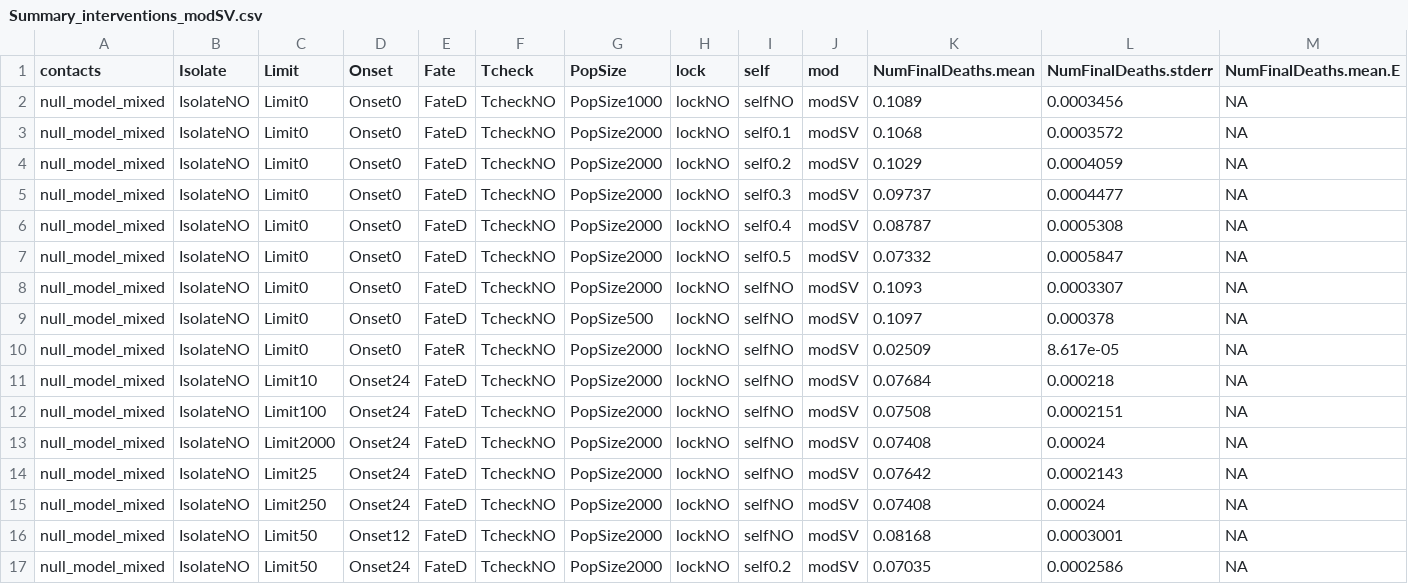
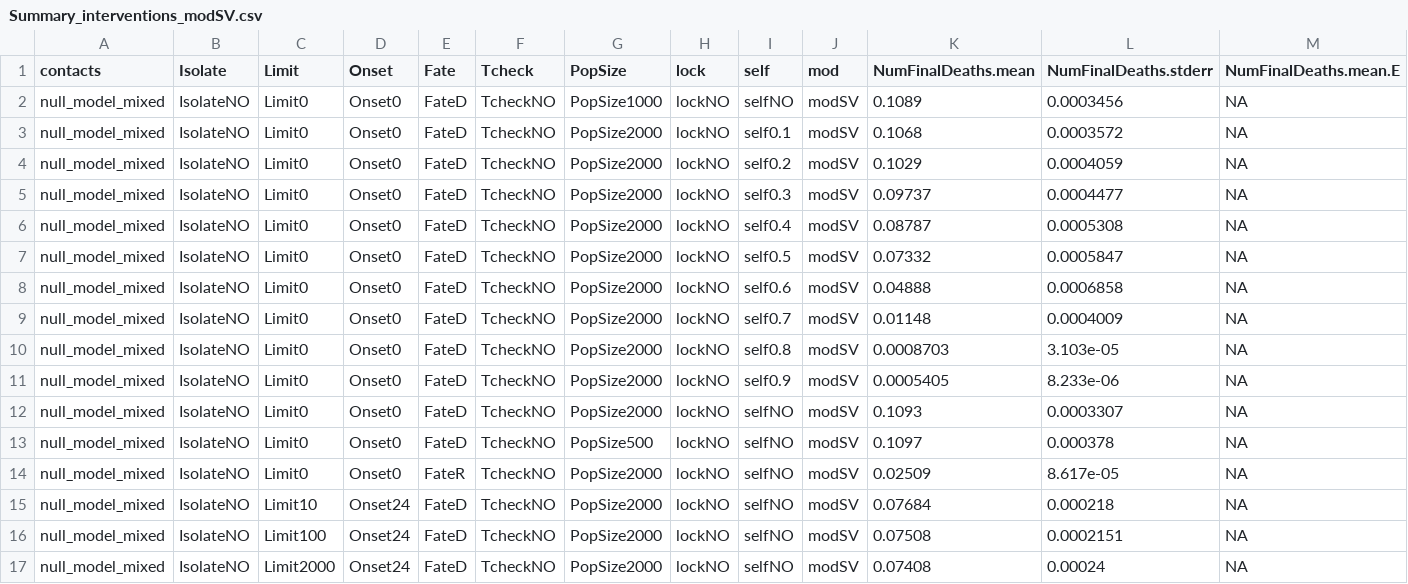
Before and after one commit to crowdfightcovid19/req-550-Syria, a CSV file: data/real_models/results_post_processing/Summary_interventions_modSV.csv, drawn as a sheet; only a part is shown; the shorter side is filled out with more unchanged rows; rows hold the shown columns only; the diff names each change by its address in the sheet, - before the commit and + after, or states it on an @@ line.

Commit message:
Figures with more self-isolation values

```diff
--- a/data/real_models/results_post_processing/Summary_interventions_modSV.csv
+++ b/data/real_models/results_post_processing/Summary_interventions_modSV.csv
+row 8: null_model_mixed | IsolateNO | Limit0 | Onset0 | FateD | TcheckNO | PopSize2000 | lockNO | self0.6 | modSV | 0.04888 | 0.0006858 | NA
+row 9: null_model_mixed | IsolateNO | Limit0 | Onset0 | FateD | TcheckNO | PopSize2000 | lockNO | self0.7 | modSV | 0.01148 | 0.0004009 | NA
+row 10: null_model_mixed | IsolateNO | Limit0 | Onset0 | FateD | TcheckNO | PopSize2000 | lockNO | self0.8 | modSV | 0.0008703 | 3.103e-05 | NA
+row 11: null_model_mixed | IsolateNO | Limit0 | Onset0 | FateD | TcheckNO | PopSize2000 | lockNO | self0.9 | modSV | 0.0005405 | 8.233e-06 | NA
```
Also changed, not shown: 19 other files.
